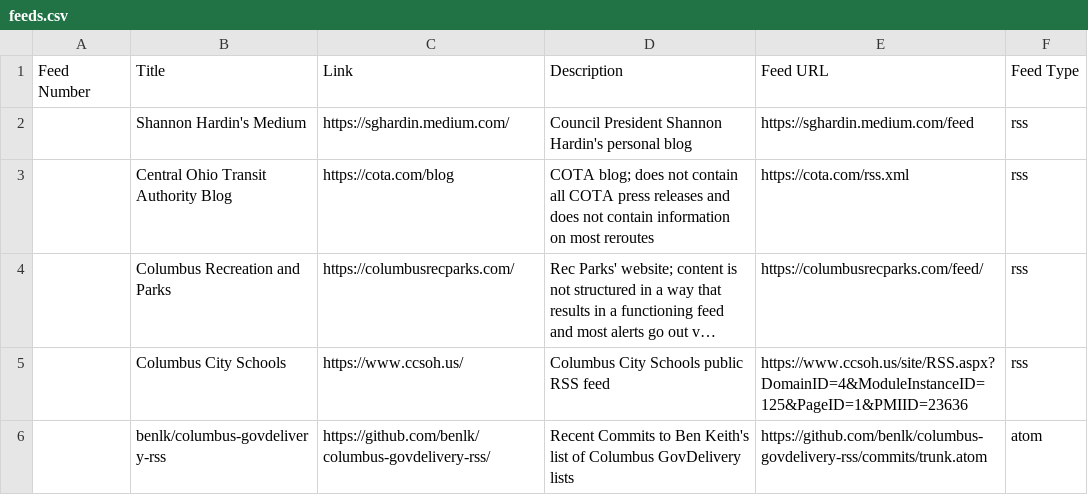
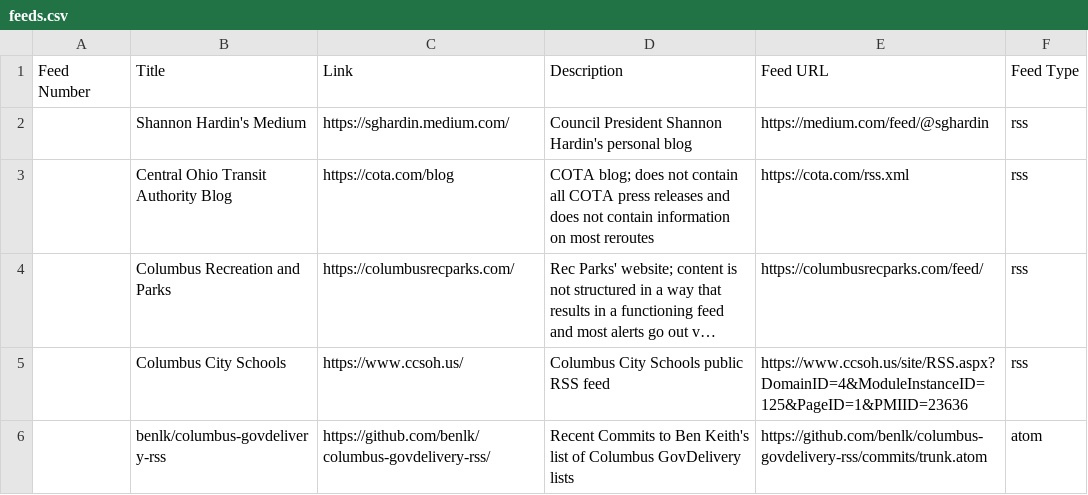
Before and after one commit to benlk/columbus-misc-rss, a CSV file: feeds.csv, drawn as a sheet; only a part is shown; long unchanged cells end in ….

Commit message:
try alternate URL for sghardin feed

```diff
--- a/feeds.csv
+++ b/feeds.csv
@@ -1,3 +1,3 @@
 "Feed Number","Title","Link","Description","Feed URL","Feed Type"
-"","Shannon Hardin's Medium","https://sghardin.medium.com/","Council President Shannon Hardin's personal blog","https://sghardin.medium.com/feed","rss"
+"","Shannon Hardin's Medium","https://sghardin.medium.com/","Council President Shannon Hardin's personal blog","https://medium.com/feed/@sghardin","rss"
 "","Central Ohio Transit Authority Blog","https://cota.com/blog","COTA blog; does not contain all COTA press releases and does not contain information on most reroutes","https://cota.com/rss.xml","rss"
```
